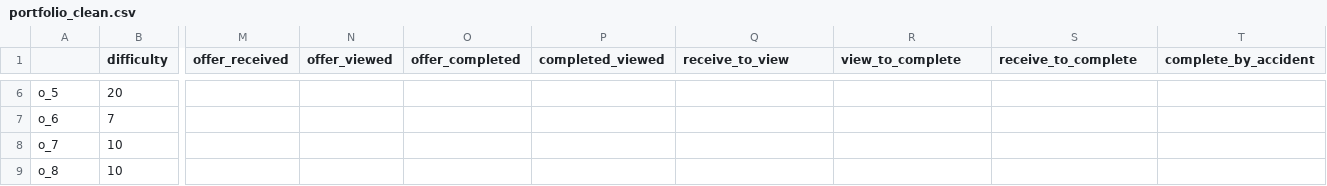
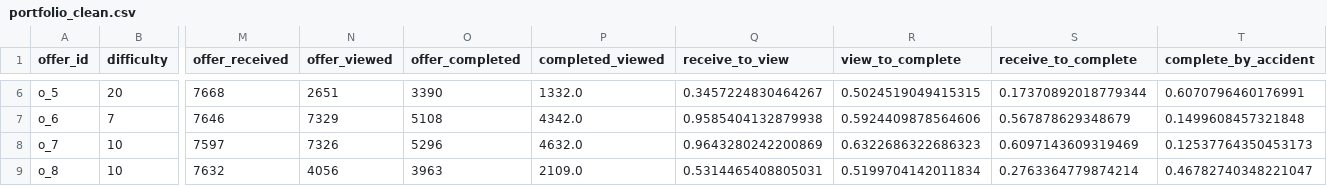
Before and after one commit to rbuerki/segmentation-challenge-starbucks, a CSV file: data/processed/portfolio_clean.csv, drawn as a sheet; only a part is shown, gaps mark what is left out; the diff covers the shown part only; the diff names each change by its address in the sheet, - before the commit and + after, or states it on an @@ line.

```diff
--- a/data/processed/portfolio_clean.csv
+++ b/data/processed/portfolio_clean.csv
-A1: (empty)
+A1: offer_id
-M6 (offer_received): (empty)
+M6 (offer_received): 7668
-N6 (offer_viewed): (empty)
+N6 (offer_viewed): 2651
-O6 (offer_completed): (empty)
+O6 (offer_completed): 3390
-P6 (completed_viewed): (empty)
+P6 (completed_viewed): 1332.0
-Q6 (receive_to_view): (empty)
+Q6 (receive_to_view): 0.3457224830464267
-R6 (view_to_complete): (empty)
+R6 (view_to_complete): 0.5024519049415315
-S6 (receive_to_complete): (empty)
+S6 (receive_to_complete): 0.17370892018779344
-T6 (complete_by_accident): (empty)
+T6 (complete_by_accident): 0.6070796460176991
-M7 (offer_received): (empty)
+M7 (offer_received): 7646
-N7 (offer_viewed): (empty)
+N7 (offer_viewed): 7329
-O7 (offer_completed): (empty)
+O7 (offer_completed): 5108
-P7 (completed_viewed): (empty)
+P7 (completed_viewed): 4342.0
-Q7 (receive_to_view): (empty)
+Q7 (receive_to_view): 0.9585404132879938
-R7 (view_to_complete): (empty)
+R7 (view_to_complete): 0.5924409878564606
-S7 (receive_to_complete): (empty)
+S7 (receive_to_complete): 0.567878629348679
-T7 (complete_by_accident): (empty)
+T7 (complete_by_accident): 0.1499608457321848
-M8 (offer_received): (empty)
+M8 (offer_received): 7597
-N8 (offer_viewed): (empty)
+N8 (offer_viewed): 7326
-O8 (offer_completed): (empty)
+O8 (offer_completed): 5296
-P8 (completed_viewed): (empty)
+P8 (completed_viewed): 4632.0
-Q8 (receive_to_view): (empty)
+Q8 (receive_to_view): 0.9643280242200869
-R8 (view_to_complete): (empty)
+R8 (view_to_complete): 0.6322686322686323
-S8 (receive_to_complete): (empty)
+S8 (receive_to_complete): 0.6097143609319469
-T8 (complete_by_accident): (empty)
+T8 (complete_by_accident): 0.12537764350453173
-M9 (offer_received): (empty)
+M9 (offer_received): 7632
-N9 (offer_viewed): (empty)
+N9 (offer_viewed): 4056
-O9 (offer_completed): (empty)
+O9 (offer_completed): 3963
-P9 (completed_viewed): (empty)
+P9 (completed_viewed): 2109.0
-Q9 (receive_to_view): (empty)
+Q9 (receive_to_view): 0.5314465408805031
-R9 (view_to_complete): (empty)
+R9 (view_to_complete): 0.5199704142011834
-S9 (receive_to_complete): (empty)
+S9 (receive_to_complete): 0.2763364779874214
-T9 (complete_by_accident): (empty)
+T9 (complete_by_accident): 0.46782740348221047
```
Also changed, not shown: 46 edited cells elsewhere in this file, 3 other files.
